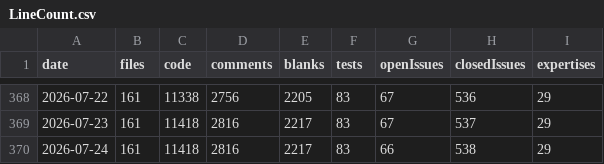
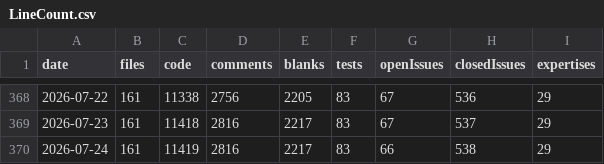
Before and after one commit to vdhamer/Photo-Club-Hub, a CSV file: scripts/LineCount.csv, drawn as a sheet; only a part is shown, gaps mark what is left out.

Commit message:
line count

```diff
--- a/scripts/LineCount.csv
+++ b/scripts/LineCount.csv
@@ -369,2 +369,2 @@ date,files,code,comments,blanks,tests,openIssues,closedIssues,expertises
 2026-07-23,161,11418,2816,2217,83,67,537,29
-2026-07-24,161,11418,2816,2217,83,66,538,29
+2026-07-24,161,11419,2816,2217,83,66,538,29
```
